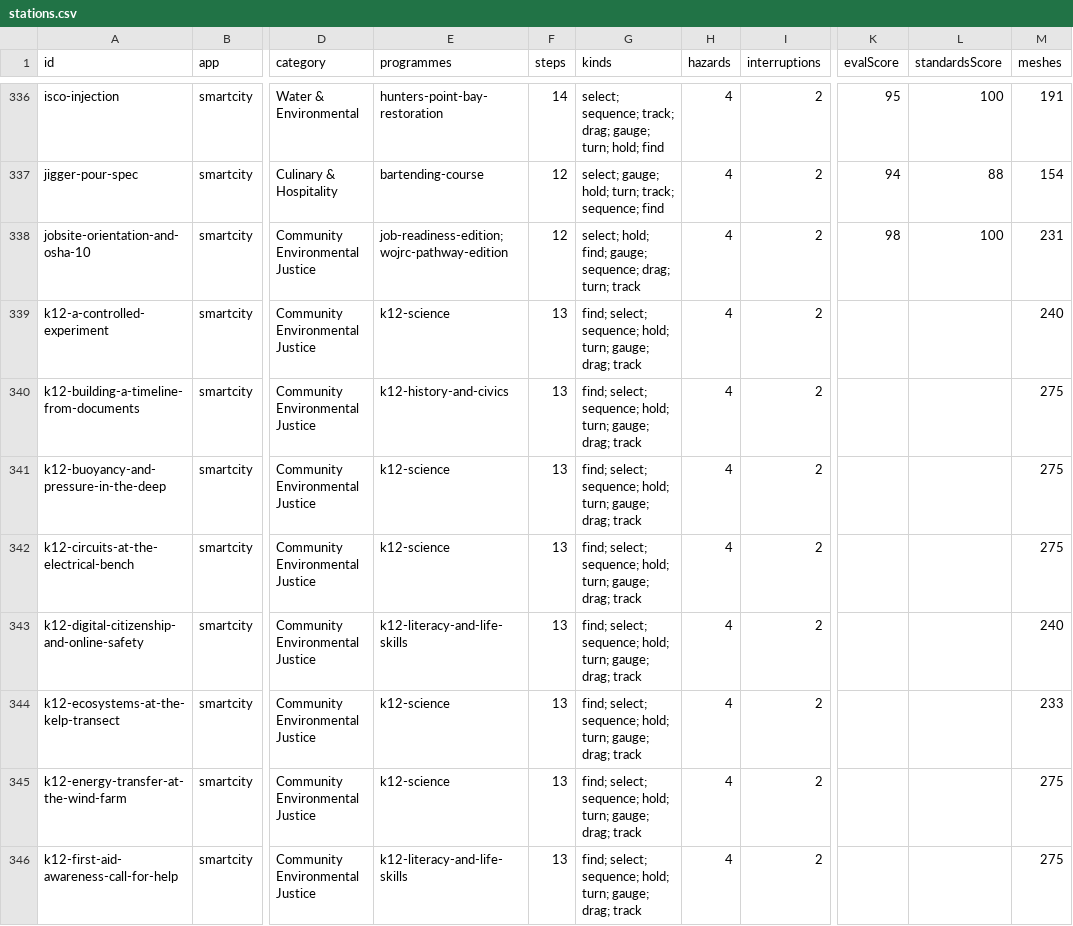
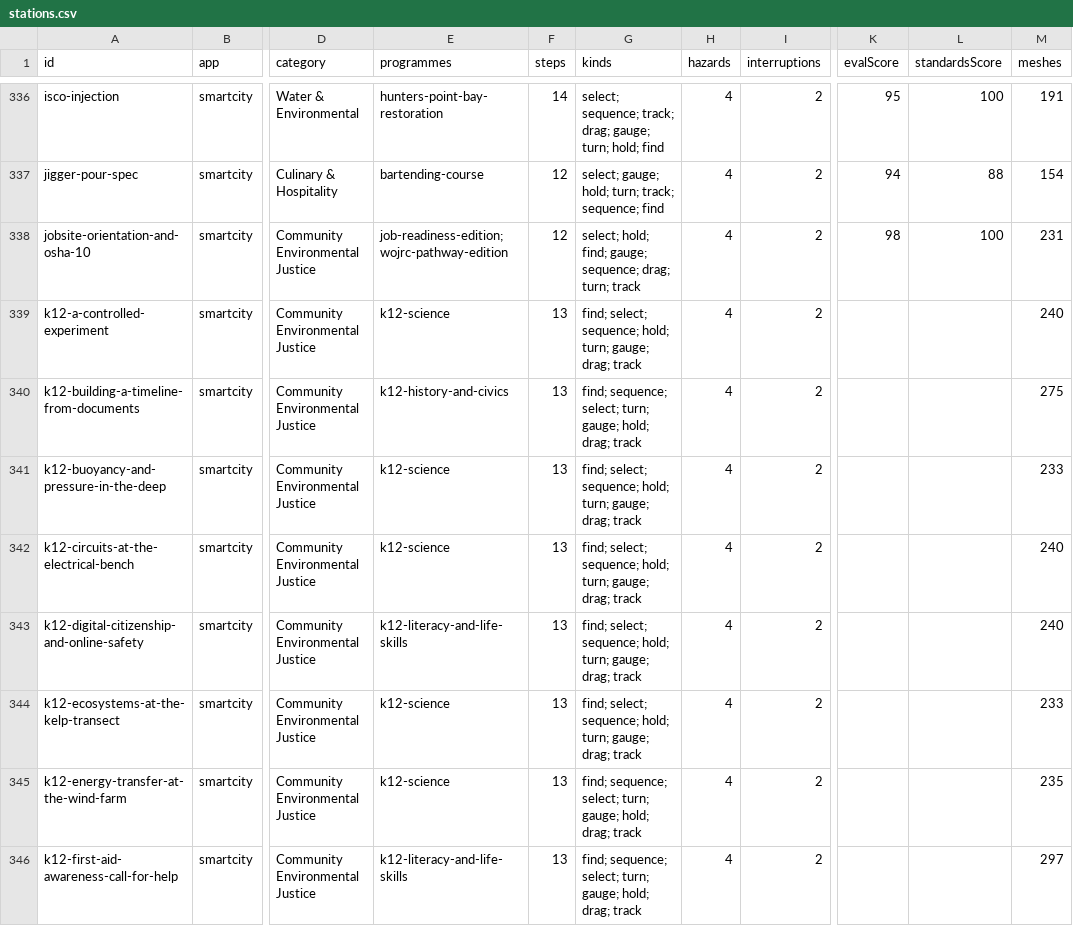
Before and after one commit to AGIFutureFoundation/vr-safety-training, a CSV file: docs/investor/stations.csv, drawn as a sheet; only a part is shown, gaps mark what is left out; the diff covers the shown part only; the diff names each change by its address in the sheet, - before the commit and + after, or states it on an @@ line.

```diff
--- a/docs/investor/stations.csv
+++ b/docs/investor/stations.csv
-G340 (kinds): find; select; sequence; hold; turn; gauge; drag; track
+G340 (kinds): find; sequence; select; turn; gauge; hold; drag; track
-M341 (meshes): 275
+M341 (meshes): 233
-M342 (meshes): 275
+M342 (meshes): 240
-G345:G346 (kinds): find; select; sequence; hold; turn; gauge; drag; track
+G345:G346 (kinds): find; sequence; select; turn; gauge; hold; drag; track
-M345 (meshes): 275
+M345 (meshes): 235
-M346 (meshes): 275
+M346 (meshes): 297
```
Also changed, not shown: 11 edited cells elsewhere in this file, 51 other files.
